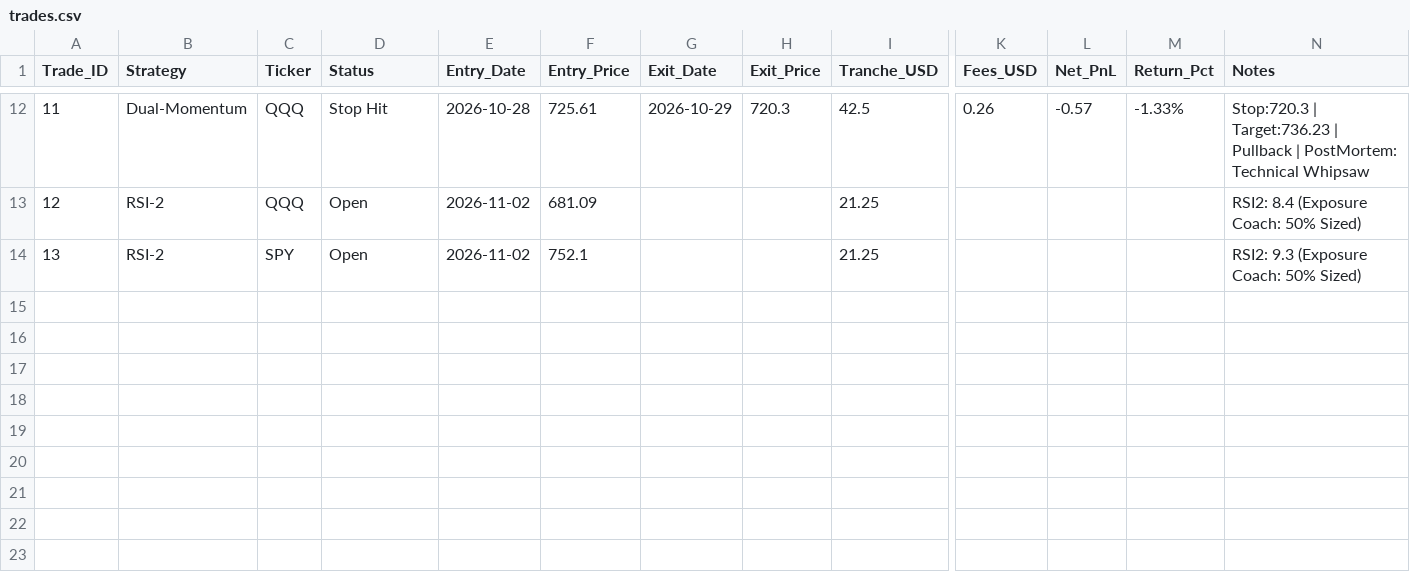
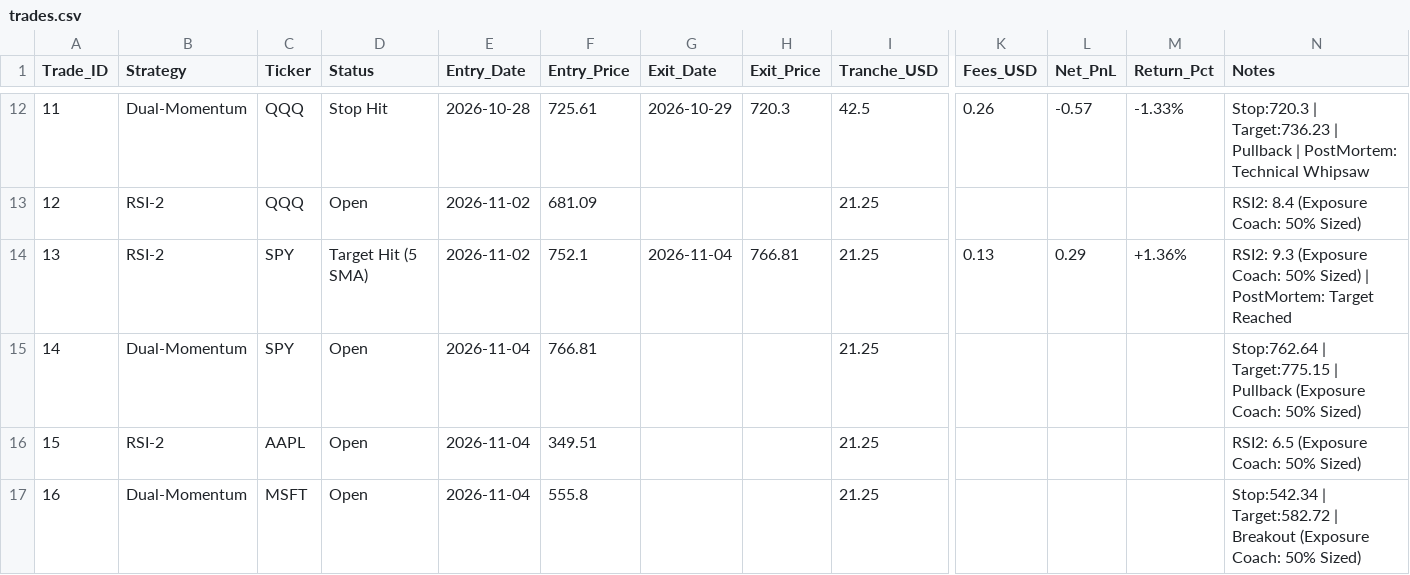
Before and after one commit to gabrielmateo826-netizen/gotrade-paper-trader, a CSV file: trades.csv, drawn as a sheet; only a part is shown, gaps mark what is left out; addresses are those after the commit; rows hold the shown columns only; the diff names each change by its address in the sheet, - before the commit and + after, or states it on an @@ line.

```diff
--- a/trades.csv
+++ b/trades.csv
+row 14: 13 | RSI-2 | SPY | Target Hit (5 SMA) | 2026-11-02 | 752.1 | 2026-11-04 | 766.81 | 21.25 | 0.13 | 0.29 | +1.36% | RSI2: 9.3 (Exposure Coach: 50% Sized) | PostMortem: Target Reached
+row 15: 14 | Dual-Momentum | SPY | Open | 2026-11-04 | 766.81 |  |  | 21.25 |  |  |  | Stop:762.64 | Target:775.15 | Pullback (Exposure Coach: 50% Sized)
@@ column A (Trade_ID) renumbered in row 16 @@
-C16 (Ticker): SPY
+C16 (Ticker): AAPL
-E16 (Entry_Date): 2026-11-02
+E16 (Entry_Date): 2026-11-04
-F16 (Entry_Price): 752.1
+F16 (Entry_Price): 349.51
-N16 (Notes): RSI2: 9.3 (Exposure Coach: 50% Sized)
+N16 (Notes): RSI2: 6.5 (Exposure Coach: 50% Sized)
+row 17: 16 | Dual-Momentum | MSFT | Open | 2026-11-04 | 555.8 |  |  | 21.25 |  |  |  | Stop:542.34 | Target:582.72 | Breakout (Exposure Coach: 50% Sized)
```
Also changed, not shown: 1 other file.
